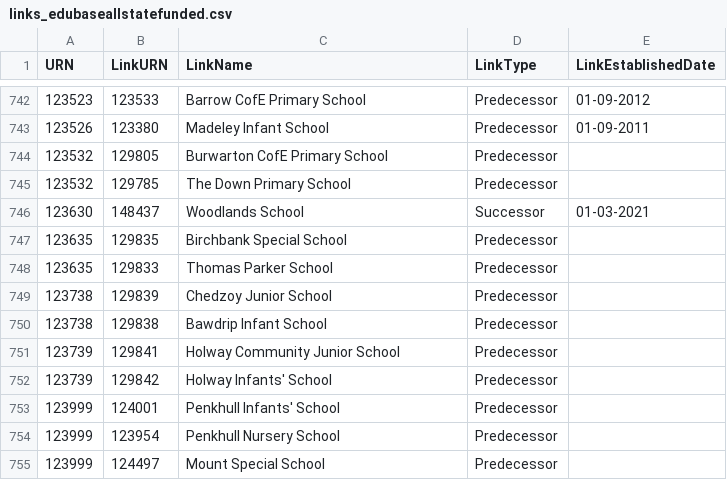
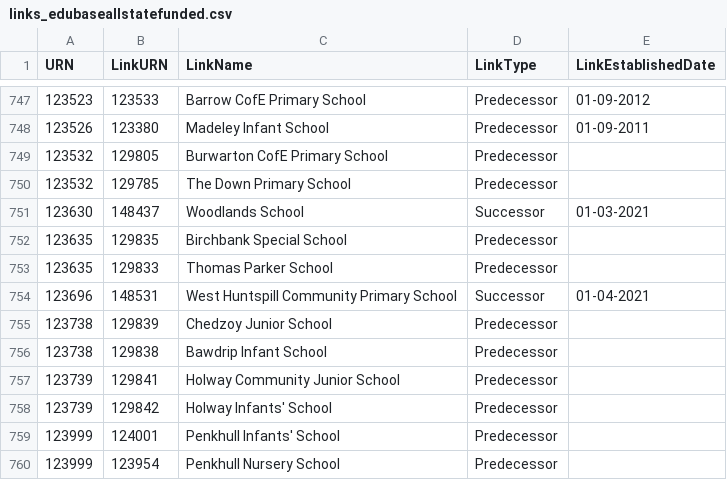
Before and after one commit to aircury/public-uk-education-data, a CSV file: edubase/state-funded/links_edubaseallstatefunded.csv, drawn as a sheet; only a part is shown, gaps mark what is left out; the shorter side is filled out with more unchanged rows; the diff covers the shown part only.

```diff
--- a/edubase/state-funded/links_edubaseallstatefunded.csv
+++ b/edubase/state-funded/links_edubaseallstatefunded.csv
@@ -748,2 +753,3 @@
 123635,129833,"Thomas Parker School","Predecessor",""
+123696,148531,"West Huntspill Community Primary School","Successor","01-04-2021"
 123738,129839,"Chedzoy Junior School","Predecessor",""
```
Also changed, not shown: 5 added rows elsewhere in this file, 6 other files.
